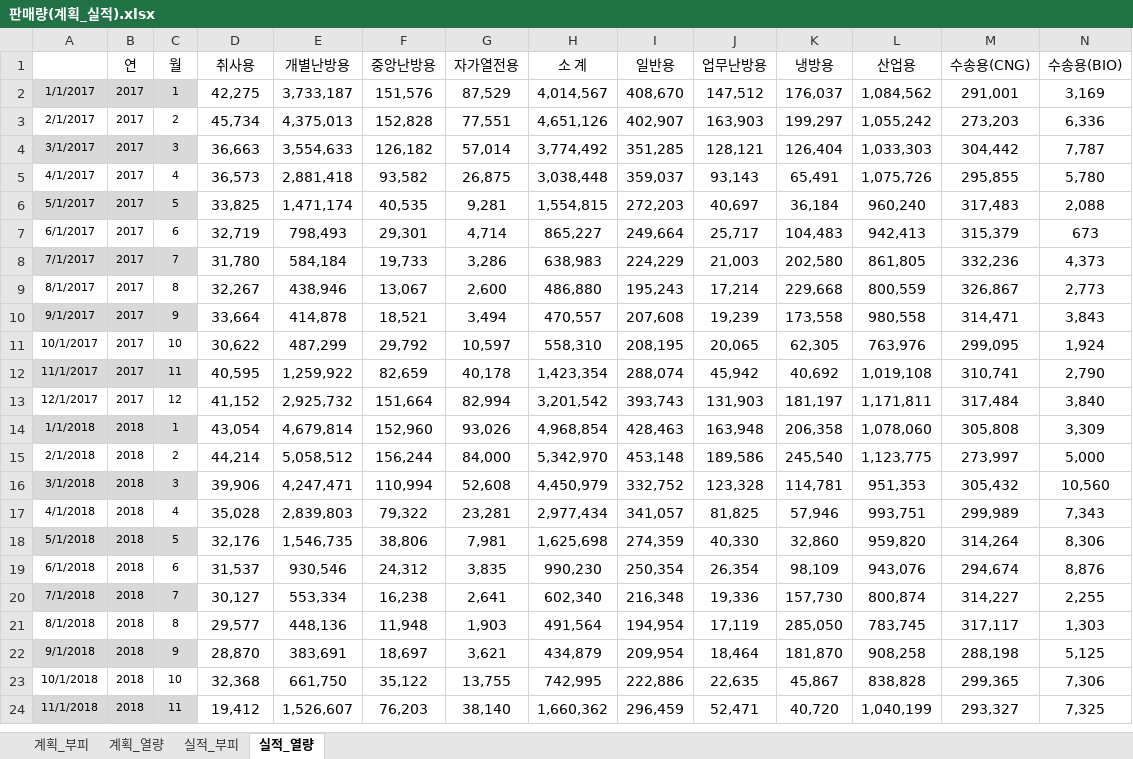
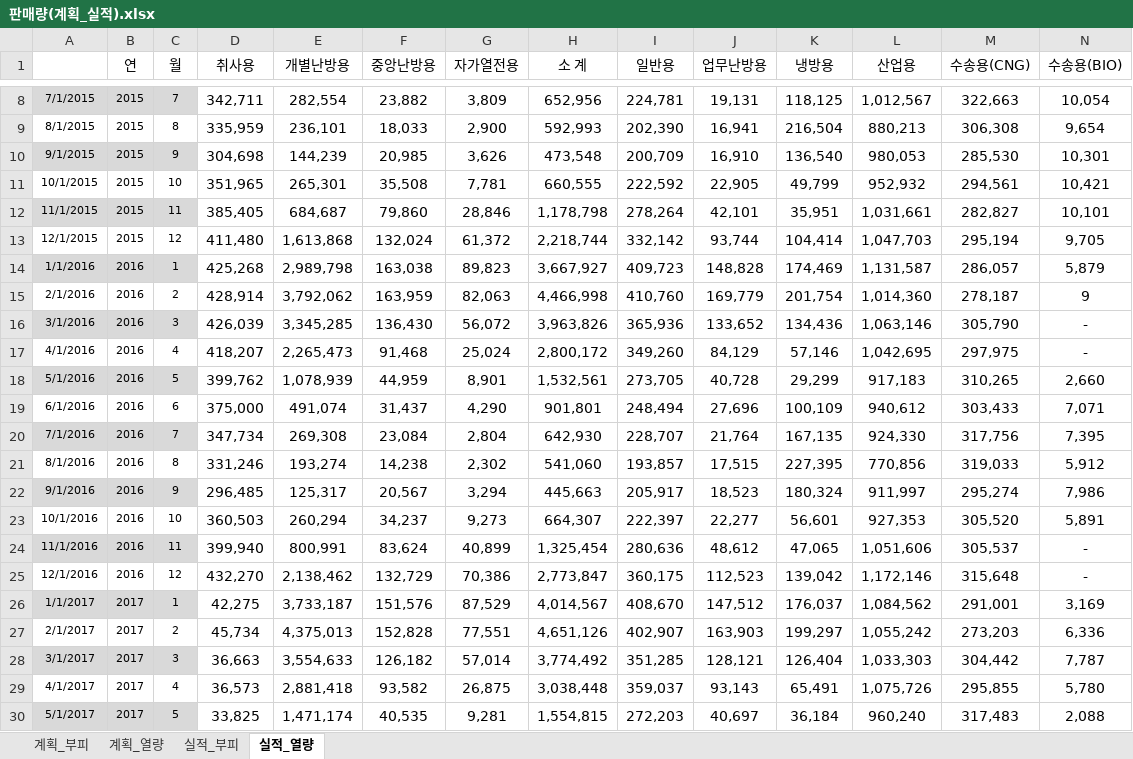
Before and after one commit to Han11112222/Gas-Supply-Forecast-Business-Plan, an Excel workbook: 판매량(계획_실적).xlsx, sheet 실적_열량, drawn as a sheet; only a part is shown, gaps mark what is left out; the shorter side is filled out with more unchanged rows; values as stored, in another font and other column widths than the file's, no borders; rows hold the shown columns only; the diff covers the shown part only; the diff names each change by its address in the sheet, - before the commit and + after, or states it on an @@ line.

```diff
--- a/판매량(계획_실적).xlsx (sheet 실적_열량)
+++ b/판매량(계획_실적).xlsx (sheet 실적_열량)
+row 8: 7/1/2015 | 2015 | 7 | 342,711 | 282,554 | 23,882 | 3,809 | 652,956 | 224,781 | 19,131 | 118,125 | 1,012,567 | 322,663 | 10,054
+row 9: 8/1/2015 | 2015 | 8 | 335,959 | 236,101 | 18,033 | 2,900 | 592,993 | 202,390 | 16,941 | 216,504 | 880,213 | 306,308 | 9,654
+row 10: 9/1/2015 | 2015 | 9 | 304,698 | 144,239 | 20,985 | 3,626 | 473,548 | 200,709 | 16,910 | 136,540 | 980,053 | 285,530 | 10,301
+row 11: 10/1/2015 | 2015 | 10 | 351,965 | 265,301 | 35,508 | 7,781 | 660,555 | 222,592 | 22,905 | 49,799 | 952,932 | 294,561 | 10,421
+row 12: 11/1/2015 | 2015 | 11 | 385,405 | 684,687 | 79,860 | 28,846 | 1,178,798 | 278,264 | 42,101 | 35,951 | 1,031,661 | 282,827 | 10,101
+row 13: 12/1/2015 | 2015 | 12 | 411,480 | 1,613,868 | 132,024 | 61,372 | 2,218,744 | 332,142 | 93,744 | 104,414 | 1,047,703 | 295,194 | 9,705
+row 14: 1/1/2016 | 2016 | 1 | 425,268 | 2,989,798 | 163,038 | 89,823 | 3,667,927 | 409,723 | 148,828 | 174,469 | 1,131,587 | 286,057 | 5,879
+row 15: 2/1/2016 | 2016 | 2 | 428,914 | 3,792,062 | 163,959 | 82,063 | 4,466,998 | 410,760 | 169,779 | 201,754 | 1,014,360 | 278,187 | 9
+row 16: 3/1/2016 | 2016 | 3 | 426,039 | 3,345,285 | 136,430 | 56,072 | 3,963,826 | 365,936 | 133,652 | 134,436 | 1,063,146 | 305,790 | -
+row 17: 4/1/2016 | 2016 | 4 | 418,207 | 2,265,473 | 91,468 | 25,024 | 2,800,172 | 349,260 | 84,129 | 57,146 | 1,042,695 | 297,975 | -
+row 18: 5/1/2016 | 2016 | 5 | 399,762 | 1,078,939 | 44,959 | 8,901 | 1,532,561 | 273,705 | 40,728 | 29,299 | 917,183 | 310,265 | 2,660
+row 19: 6/1/2016 | 2016 | 6 | 375,000 | 491,074 | 31,437 | 4,290 | 901,801 | 248,494 | 27,696 | 100,109 | 940,612 | 303,433 | 7,071
+row 20: 7/1/2016 | 2016 | 7 | 347,734 | 269,308 | 23,084 | 2,804 | 642,930 | 228,707 | 21,764 | 167,135 | 924,330 | 317,756 | 7,395
+row 21: 8/1/2016 | 2016 | 8 | 331,246 | 193,274 | 14,238 | 2,302 | 541,060 | 193,857 | 17,515 | 227,395 | 770,856 | 319,033 | 5,912
+row 22: 9/1/2016 | 2016 | 9 | 296,485 | 125,317 | 20,567 | 3,294 | 445,663 | 205,917 | 18,523 | 180,324 | 911,997 | 295,274 | 7,986
+row 23: 10/1/2016 | 2016 | 10 | 360,503 | 260,294 | 34,237 | 9,273 | 664,307 | 222,397 | 22,277 | 56,601 | 927,353 | 305,520 | 5,891
+row 24: 11/1/2016 | 2016 | 11 | 399,940 | 800,991 | 83,624 | 40,899 | 1,325,454 | 280,636 | 48,612 | 47,065 | 1,051,606 | 305,537 | -
+row 25: 12/1/2016 | 2016 | 12 | 432,270 | 2,138,462 | 132,729 | 70,386 | 2,773,847 | 360,175 | 112,523 | 139,042 | 1,172,146 | 315,648 | -
```
Also changed, not shown: 6 added rows and 30 edited cells elsewhere in this sheet, sheet 실적_부피, sheet 계획_열량, sheet 계획_부피, 공급량(계획_실적).xlsx.
